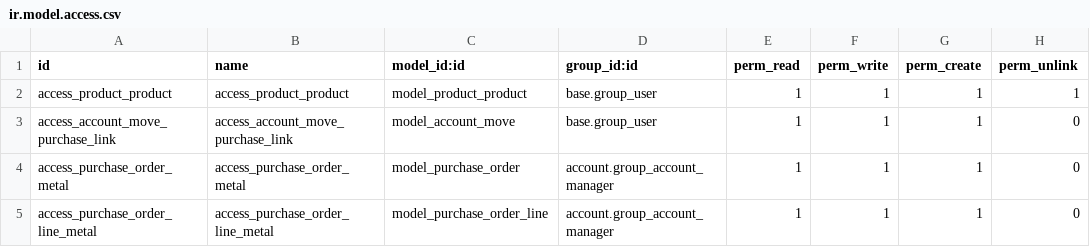
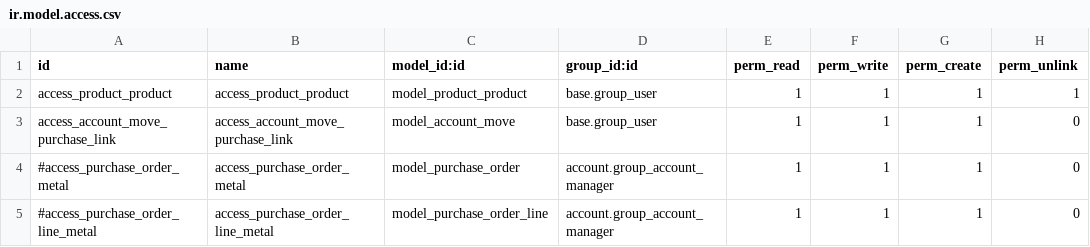
Before and after one commit to Metallerie/odoo18, a CSV file: myaddons/product_metal/security/ir.model.access.csv, drawn as a sheet.

Commit message:
Update ir.model.access.csv

```diff
--- a/myaddons/product_metal/security/ir.model.access.csv
+++ b/myaddons/product_metal/security/ir.model.access.csv
@@ -3,3 +3,3 @@ access_product_product,access_product_product,model_product_product,base.group_u
 access_account_move_purchase_link,access_account_move_purchase_link,model_account_move,base.group_user,1,1,1,0
-access_purchase_order_metal,access_purchase_order_metal,model_purchase_order, account.group_account_manager,1,1,1,0
-access_purchase_order_line_metal,access_purchase_order_line_metal,model_purchase_order_line, account.group_account_manager,1,1,1,0
+#access_purchase_order_metal,access_purchase_order_metal,model_purchase_order, account.group_account_manager,1,1,1,0
+#access_purchase_order_line_metal,access_purchase_order_line_metal,model_purchase_order_line, account.group_account_manager,1,1,1,0
```
